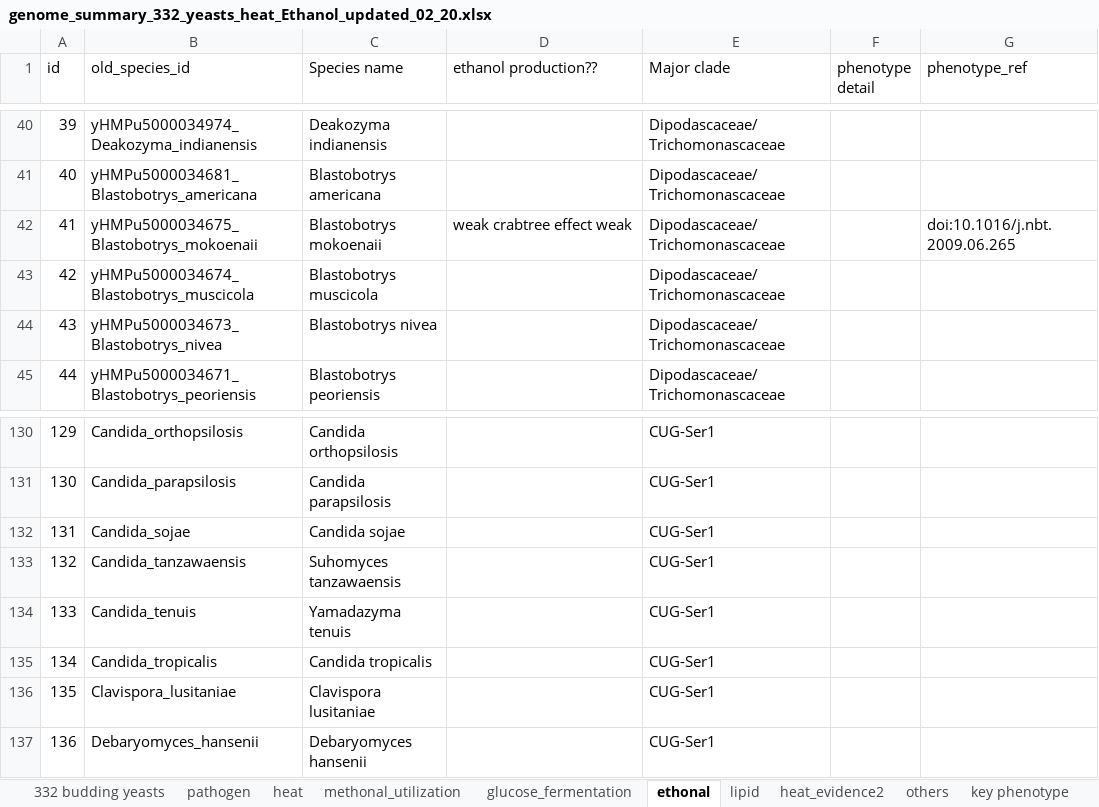
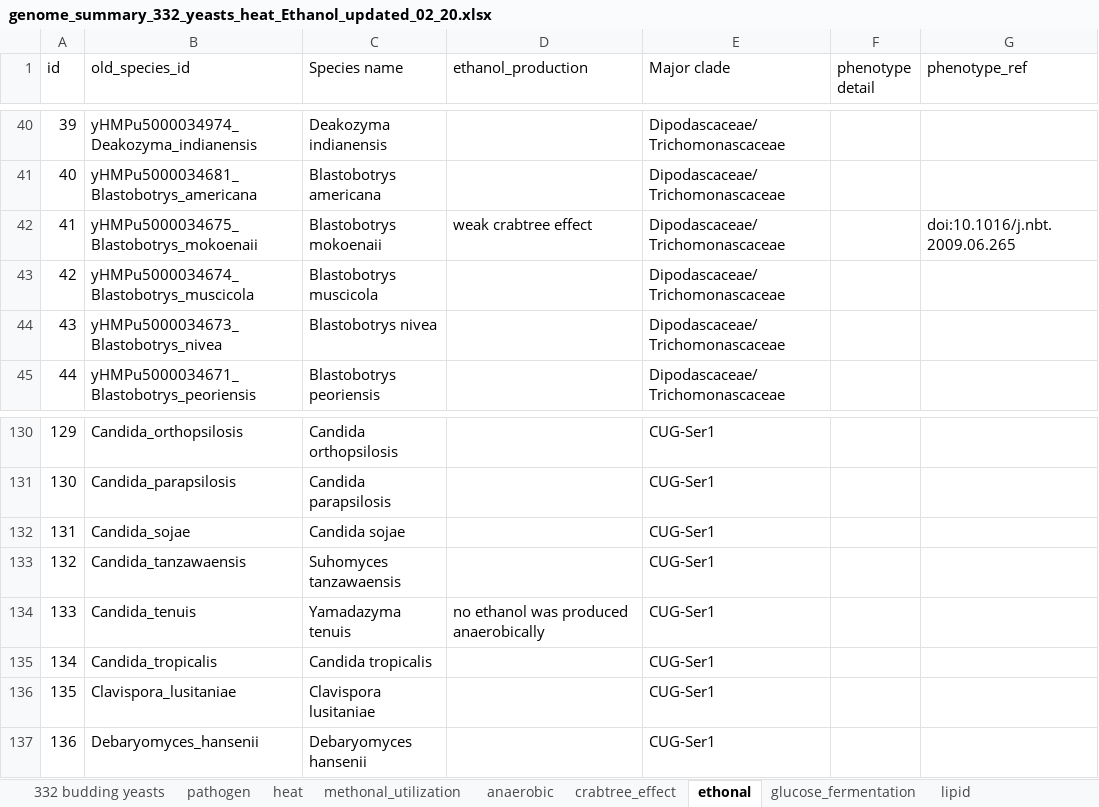
Before and after one commit to SysBioChalmers/Multi_scale_evolution, an Excel workbook: evolution_analysis/data/data_tree/genome_summary_332_yeasts_heat_Ethanol_updated_02_20.xlsx, sheet ethonal, drawn as a sheet; only a part is shown, gaps mark what is left out; values as stored, in another font and other column widths than the file's, no cell formats; charts and pictures not drawn; the diff names each change by its address in the sheet, - before the commit and + after, or states it on an @@ line.

```diff
--- a/evolution_analysis/data/data_tree/genome_summary_332_yeasts_heat_Ethanol_updated_02_20.xlsx (sheet ethonal)
+++ b/evolution_analysis/data/data_tree/genome_summary_332_yeasts_heat_Ethanol_updated_02_20.xlsx (sheet ethonal)
-sheet tab: others
+sheet tab: anaerobic
+sheet tab: crabtree_effect
@@ sheet tab order changed: 332 budding yeasts | pathogen | heat | methonal_utilization | anaerobic | crabtree_effect | ethonal | glucose_fermentation | lipid @@
-D1: ethanol production??
+D1: ethanol_production
-D42 (ethanol_production): weak crabtree effect weak
+D42 (ethanol_production): weak crabtree effect
-D134 (ethanol_production): (empty)
+D134 (ethanol_production): no ethanol was produced anaerobically
```
Also changed, not shown: sheet heat, sheet methonal_utilization, sheet glucose_fermentation, sheet heat_evidence2, sheet 332 budding yeasts, sheet lipid, cell formats, hidden cells, charts or pictures, 41 other files.
